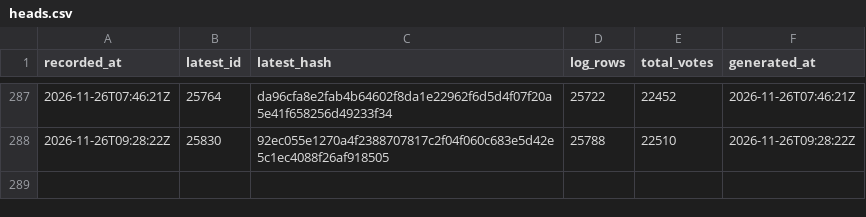
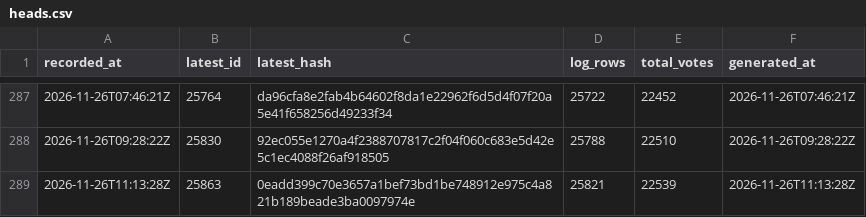
Before and after one commit to listastudentore-afk/lista-studentore-audit, a CSV file: heads.csv, drawn as a sheet; only a part is shown, gaps mark what is left out; the diff names each change by its address in the sheet, - before the commit and + after, or states it on an @@ line.

```diff
--- a/heads.csv
+++ b/heads.csv
+row 289: 2026-11-26T11:13:28Z | 25863 | 0eadd399c70e3657a1bef73bd1be748912e975c4a821b189beade3ba0097974e | 25821 | 22539 | 2026-11-26T11:13:28Z
```
Also changed, not shown: tirana-heads.csv, 1 other file.
